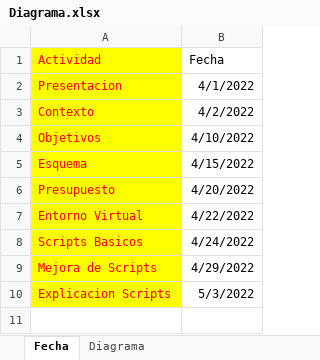
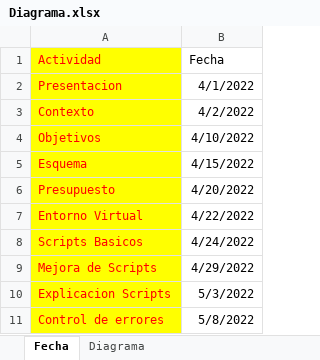
Before and after one commit to IESAlisal/21asir2pro-Jhostin-Alexander, an Excel workbook: Diagrama de Gantt/Diagrama.xlsx, sheet Fecha, drawn as a sheet; values as stored, in another font and other column widths than the file's, no borders; table styles not drawn; the diff names each change by its address in the sheet, - before the commit and + after, or states it on an @@ line.

Commit message:
Update Diagrama.xlsx

```diff
--- a/Diagrama de Gantt/Diagrama.xlsx (sheet Fecha)
+++ b/Diagrama de Gantt/Diagrama.xlsx (sheet Fecha)
+row 11: Control de errores | 5/8/2022
```
Also changed, not shown: charts or pictures.
